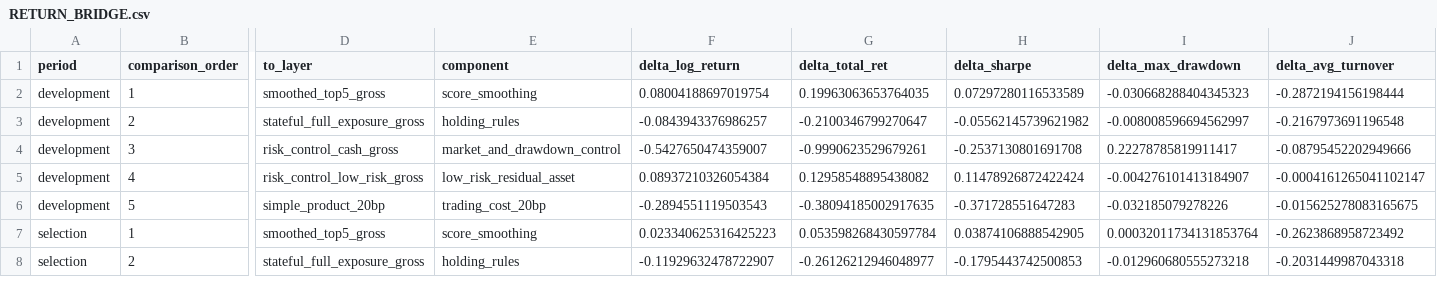
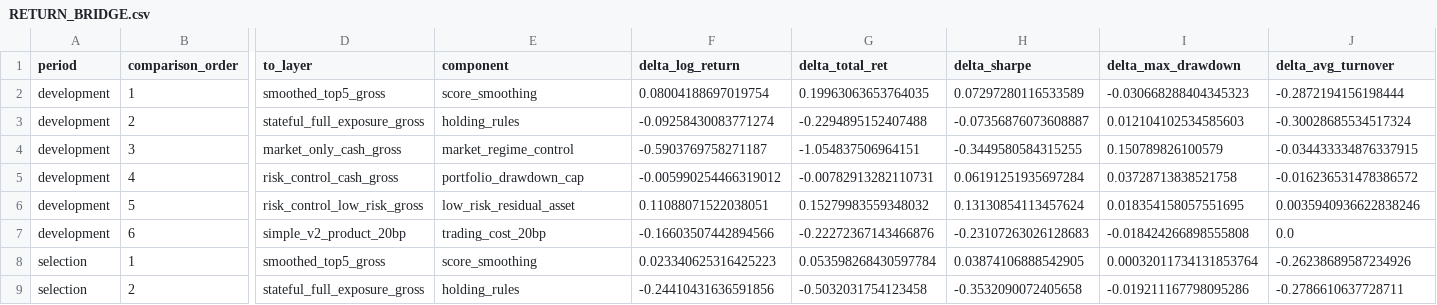
Before and after one commit to Shen-xn/GA_factor_mining, a CSV file: outputs/sector/return_bridge/RETURN_BRIDGE.csv, drawn as a sheet; only a part is shown, gaps mark what is left out; addresses are those after the commit; rows hold the shown columns only; the diff covers the shown part only; the diff names each change by its address in the sheet, - before the commit and + after, or states it on an @@ line.

```diff
--- a/outputs/sector/return_bridge/RETURN_BRIDGE.csv
+++ b/outputs/sector/return_bridge/RETURN_BRIDGE.csv
-F3 (delta_log_return): -0.0843943376986257
+F3 (delta_log_return): -0.09258430083771274
-G3 (delta_total_ret): -0.2100346799270647
+G3 (delta_total_ret): -0.2294895152407488
-H3 (delta_sharpe): -0.05562145739621982
+H3 (delta_sharpe): -0.07356876073608887
-I3 (delta_max_drawdown): -0.008008596694562997
+I3 (delta_max_drawdown): 0.012104102534585603
-J3 (delta_avg_turnover): -0.2167973691196548
+J3 (delta_avg_turnover): -0.30028685534517324
-D4 (to_layer): risk_control_cash_gross
+D4 (to_layer): market_only_cash_gross
-E4 (component): market_and_drawdown_control
+E4 (component): market_regime_control
-F4 (delta_log_return): -0.5427650474359007
+F4 (delta_log_return): -0.5903769758271187
-G4 (delta_total_ret): -0.9990623529679261
+G4 (delta_total_ret): -1.054837506964151
-H4 (delta_sharpe): -0.2537130801691708
+H4 (delta_sharpe): -0.3449580584315255
-I4 (delta_max_drawdown): 0.22278785819911417
+I4 (delta_max_drawdown): 0.150789826100579
-J4 (delta_avg_turnover): -0.08795452202949666
+J4 (delta_avg_turnover): -0.034433334876337915
+row 5: development | 4 | risk_control_cash_gross | portfolio_drawdown_cap | -0.005990254466319012 | -0.00782913282110731 | 0.06191251935697284 | 0.03728713838521758 | -0.016236531478386572
-B6 (comparison_order): 4
+B6 (comparison_order): 5
-F6 (delta_log_return): 0.08937210326054384
+F6 (delta_log_return): 0.11088071522038051
-G6 (delta_total_ret): 0.12958548895438082
+G6 (delta_total_ret): 0.15279983559348032
-H6 (delta_sharpe): 0.11478926872422424
+H6 (delta_sharpe): 0.13130854113457624
-I6 (delta_max_drawdown): -0.004276101413184907
+I6 (delta_max_drawdown): 0.018354158057551695
-J6 (delta_avg_turnover): -0.0004161265041102147
+J6 (delta_avg_turnover): 0.0035940936622838246
-B7 (comparison_order): 5
+B7 (comparison_order): 6
-D7 (to_layer): simple_product_20bp
+D7 (to_layer): simple_v2_product_20bp
-F7 (delta_log_return): -0.2894551119503543
+F7 (delta_log_return): -0.16603507442894566
-G7 (delta_total_ret): -0.38094185002917635
+G7 (delta_total_ret): -0.22272367143466876
-H7 (delta_sharpe): -0.371728551647283
+H7 (delta_sharpe): -0.23107263026128683
-I7 (delta_max_drawdown): -0.032185079278226
+I7 (delta_max_drawdown): -0.018424266898555808
-J7 (delta_avg_turnover): -0.015625278083165675
+J7 (delta_avg_turnover): 0.0
-J8 (delta_avg_turnover): -0.2623868958723492
+J8 (delta_avg_turnover): -0.26238689587234926
-F9 (delta_log_return): -0.11929632478722907
+F9 (delta_log_return): -0.24410431636591856
-G9 (delta_total_ret): -0.26126212946048977
+G9 (delta_total_ret): -0.5032031754123458
-H9 (delta_sharpe): -0.1795443742500853
+H9 (delta_sharpe): -0.3532090072405658
-I9 (delta_max_drawdown): -0.012960680555273218
+I9 (delta_max_drawdown): -0.019211167798095286
-J9 (delta_avg_turnover): -0.2031449987043318
+J9 (delta_avg_turnover): -0.2786610637728711
```
Also changed, not shown: 3 added rows and 74 edited cells elsewhere in this file, outputs/sector/return_bridge/RETURN_BRIDGE_SUMMARY.csv, 10 other files.
